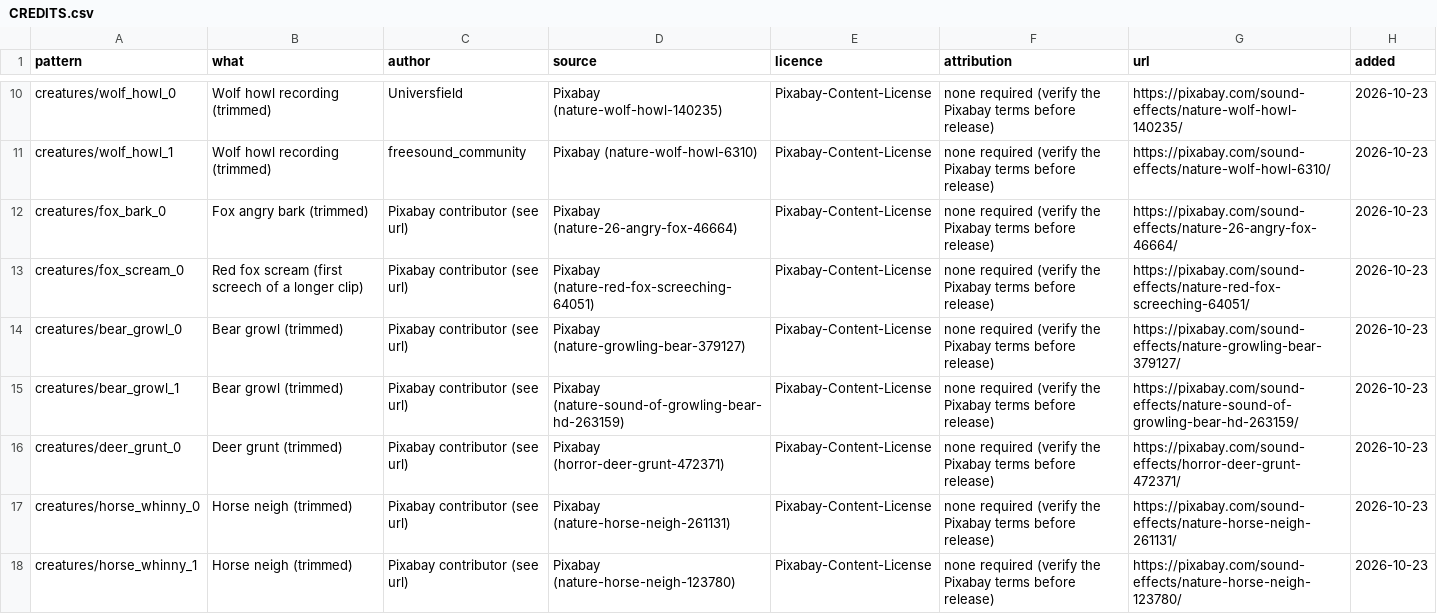
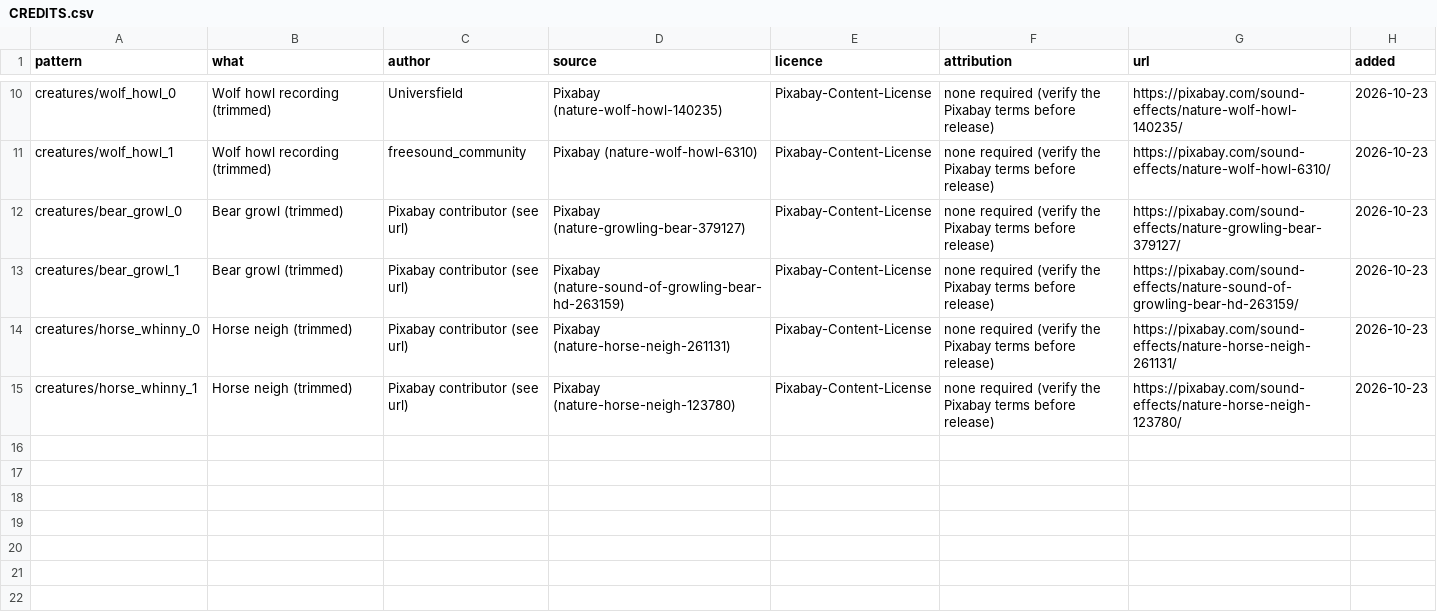
Before and after one commit to DSul3791/DynastyALWL, a CSV file: assets/audio/CREDITS.csv, drawn as a sheet; only a part is shown, gaps mark what is left out; the diff names each change by its address in the sheet, - before the commit and + after, or states it on an @@ line.

```diff
--- a/assets/audio/CREDITS.csv
+++ b/assets/audio/CREDITS.csv
-row 12: creatures/fox_bark_0 | Fox angry bark (trimmed) | Pixabay contributor (see url) | Pixabay (nature-26-angry-fox-46664) | Pixabay-Content-License | none required (verify the Pixabay terms before release) | https://pixabay.com/sound-effects/nature-26-angry-fox-46664/ | 2026-10-23
-row 13: creatures/fox_scream_0 | Red fox scream (first screech of a longer clip) | Pixabay contributor (see url) | Pixabay (nature-red-fox-screeching-64051) | Pixabay-Content-License | none required (verify the Pixabay terms before release) | https://pixabay.com/sound-effects/nature-red-fox-screeching-64051/ | 2026-10-23
-row 16: creatures/deer_grunt_0 | Deer grunt (trimmed) | Pixabay contributor (see url) | Pixabay (horror-deer-grunt-472371) | Pixabay-Content-License | none required (verify the Pixabay terms before release) | https://pixabay.com/sound-effects/horror-deer-grunt-472371/ | 2026-10-23
```
Also changed, not shown: 9 other files.
